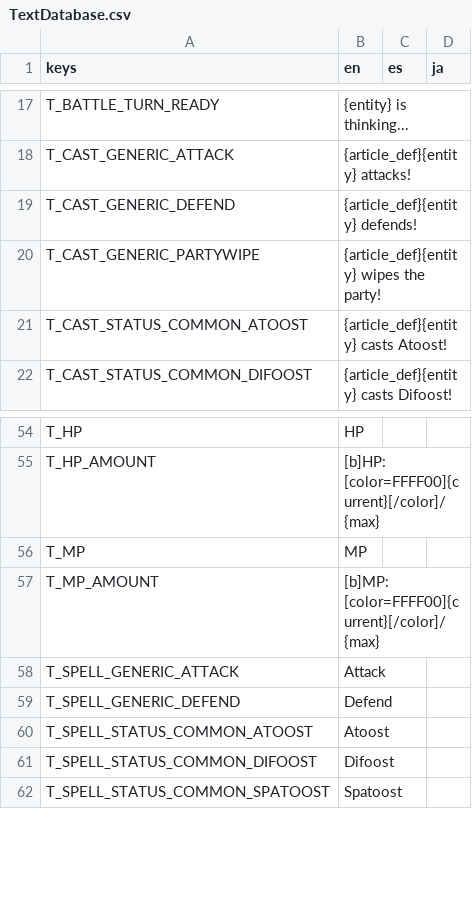
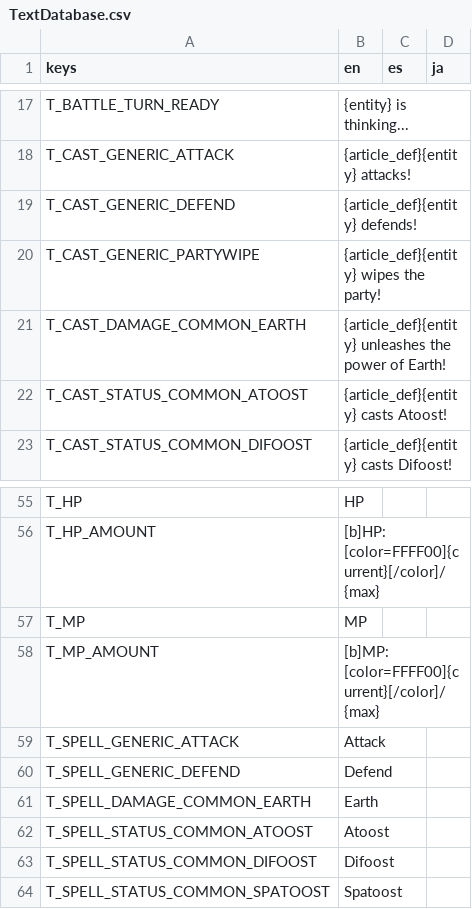
Before and after one commit to Tougon/CopyrightRPG, a CSV file: assets/Localization/TextDatabase.csv, drawn as a sheet; only a part is shown, gaps mark what is left out; the diff names each change by its address in the sheet, - before the commit and + after, or states it on an @@ line.

Commit message:
6-3-24 - Added generic earth attack
Finally...attacks

```diff
--- a/assets/Localization/TextDatabase.csv
+++ b/assets/Localization/TextDatabase.csv
+row 21: T_CAST_DAMAGE_COMMON_EARTH | {article_def}{entity} unleashes the power of Earth!
+row 61: T_SPELL_DAMAGE_COMMON_EARTH | Earth
```
Also changed, not shown: 19 other files.
